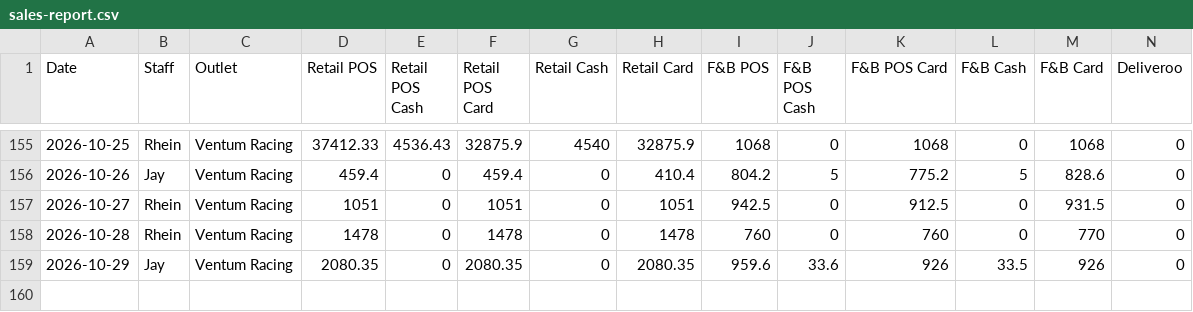
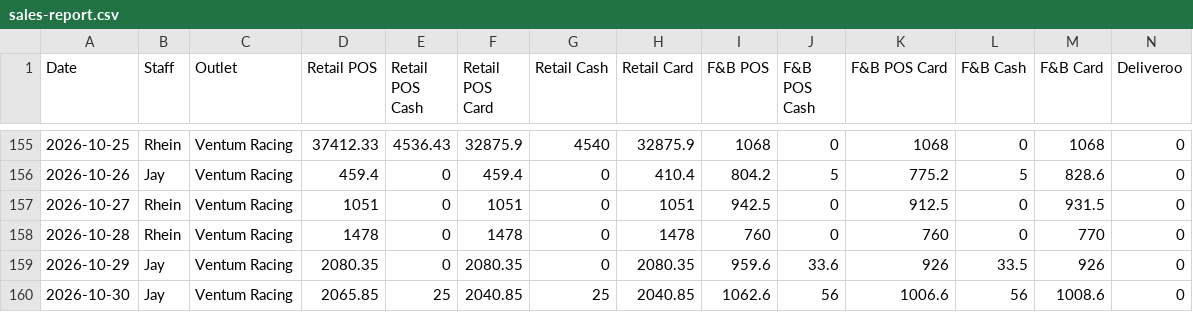
Before and after one commit to Ventumracing/ventum-sales, a CSV file: sales-report.csv, drawn as a sheet; only a part is shown, gaps mark what is left out; rows hold the shown columns only; the diff names each change by its address in the sheet, - before the commit and + after, or states it on an @@ line.

```diff
--- a/sales-report.csv
+++ b/sales-report.csv
+row 160: 2026-10-30 | Jay | Ventum Racing | 2065.85 | 25 | 2040.85 | 25 | 2040.85 | 1062.6 | 56 | 1006.6 | 56 | 1008.6 | 0
```
Also changed, not shown: 1 other file.
